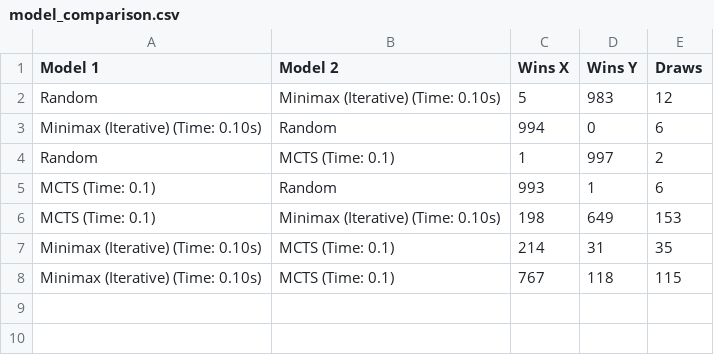
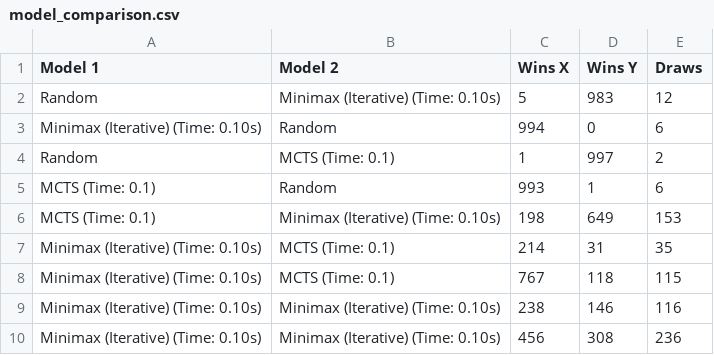
Before and after one commit to bjoern621/UltimateTicTacToe, a CSV file: src/model_comparison.csv, drawn as a sheet; the diff names each change by its address in the sheet, - before the commit and + after, or states it on an @@ line.

```diff
--- a/src/model_comparison.csv
+++ b/src/model_comparison.csv
+row 9: Minimax (Iterative) (Time: 0.10s) | Minimax (Iterative) (Time: 0.10s) | 238 | 146 | 116
+row 10: Minimax (Iterative) (Time: 0.10s) | Minimax (Iterative) (Time: 0.10s) | 456 | 308 | 236
```
Also changed, not shown: src/runtime_comparison.csv, 4 other files.
